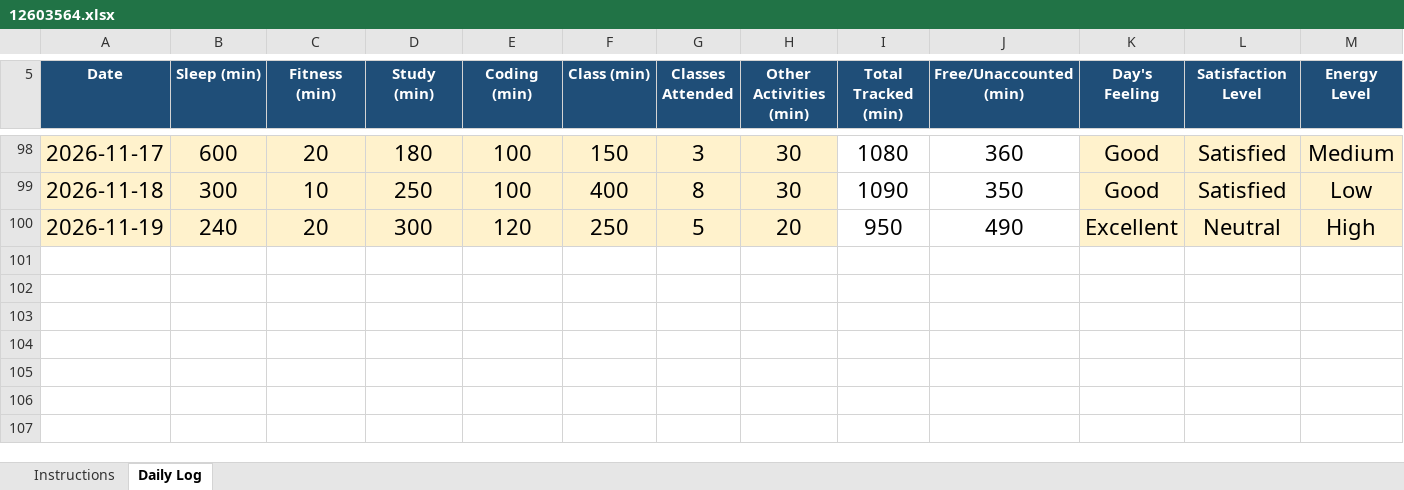
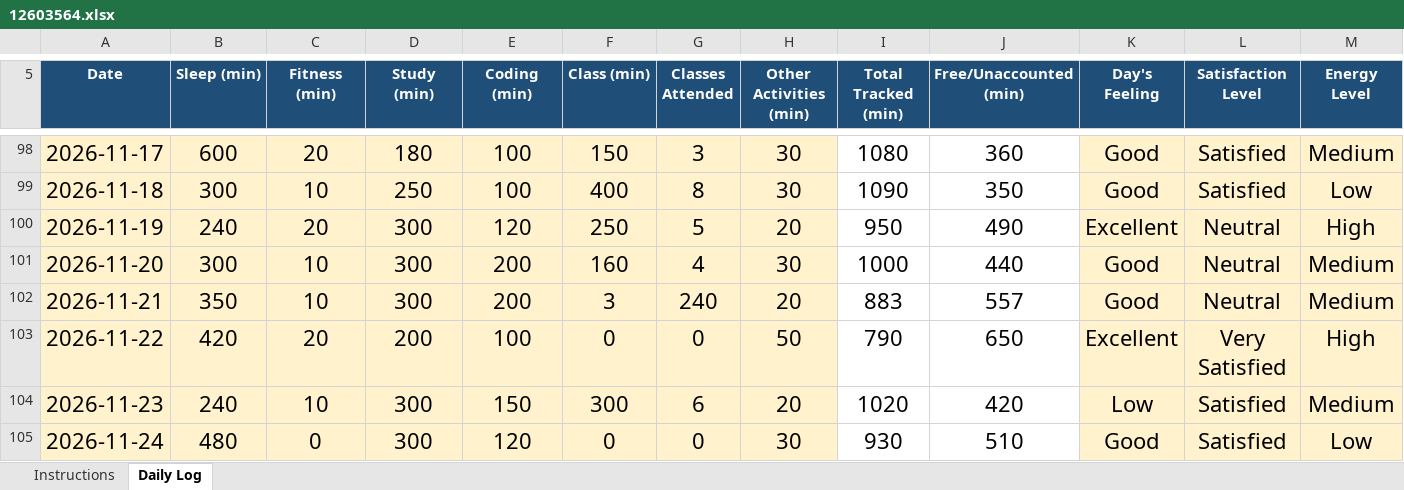
Before and after one commit to Saurabh-kumaar/776, an Excel workbook: 12603564.xlsx, sheet Daily Log, drawn as a sheet; only a part is shown, gaps mark what is left out; values as stored, in another font and other column widths than the file's, no borders; conditional formats not drawn; rows hold the shown columns only; the diff names each change by its address in the sheet, - before the commit and + after, or states it on an @@ line.

Commit message:
Update Excel data file

```diff
--- a/12603564.xlsx (sheet Daily Log)
+++ b/12603564.xlsx (sheet Daily Log)
+row 101: 2026-11-20 | 300 | 10 | 300 | 200 | 160 | 4 | 30 | 1000 | 440 | Good | Neutral | Medium
+row 102: 2026-11-21 | 350 | 10 | 300 | 200 | 3 | 240 | 20 | 883 | 557 | Good | Neutral | Medium
+row 103: 2026-11-22 | 420 | 20 | 200 | 100 | 0 | 0 | 50 | 790 | 650 | Excellent | Very Satisfied | High
+row 104: 2026-11-23 | 240 | 10 | 300 | 150 | 300 | 6 | 20 | 1020 | 420 | Low | Satisfied | Medium
+row 105: 2026-11-24 | 480 | 0 | 300 | 120 | 0 | 0 | 30 | 930 | 510 | Good | Satisfied | Low
```
